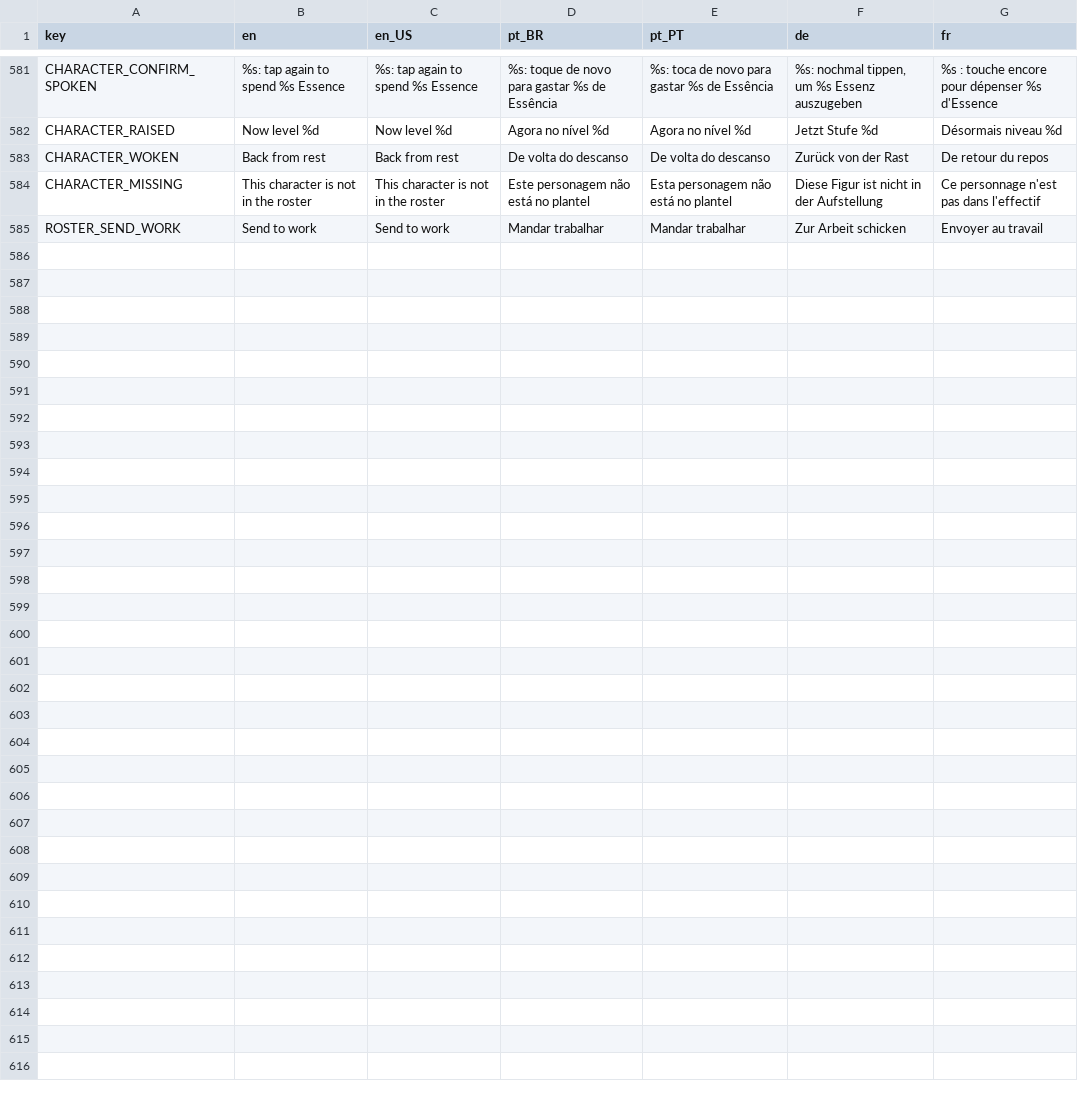
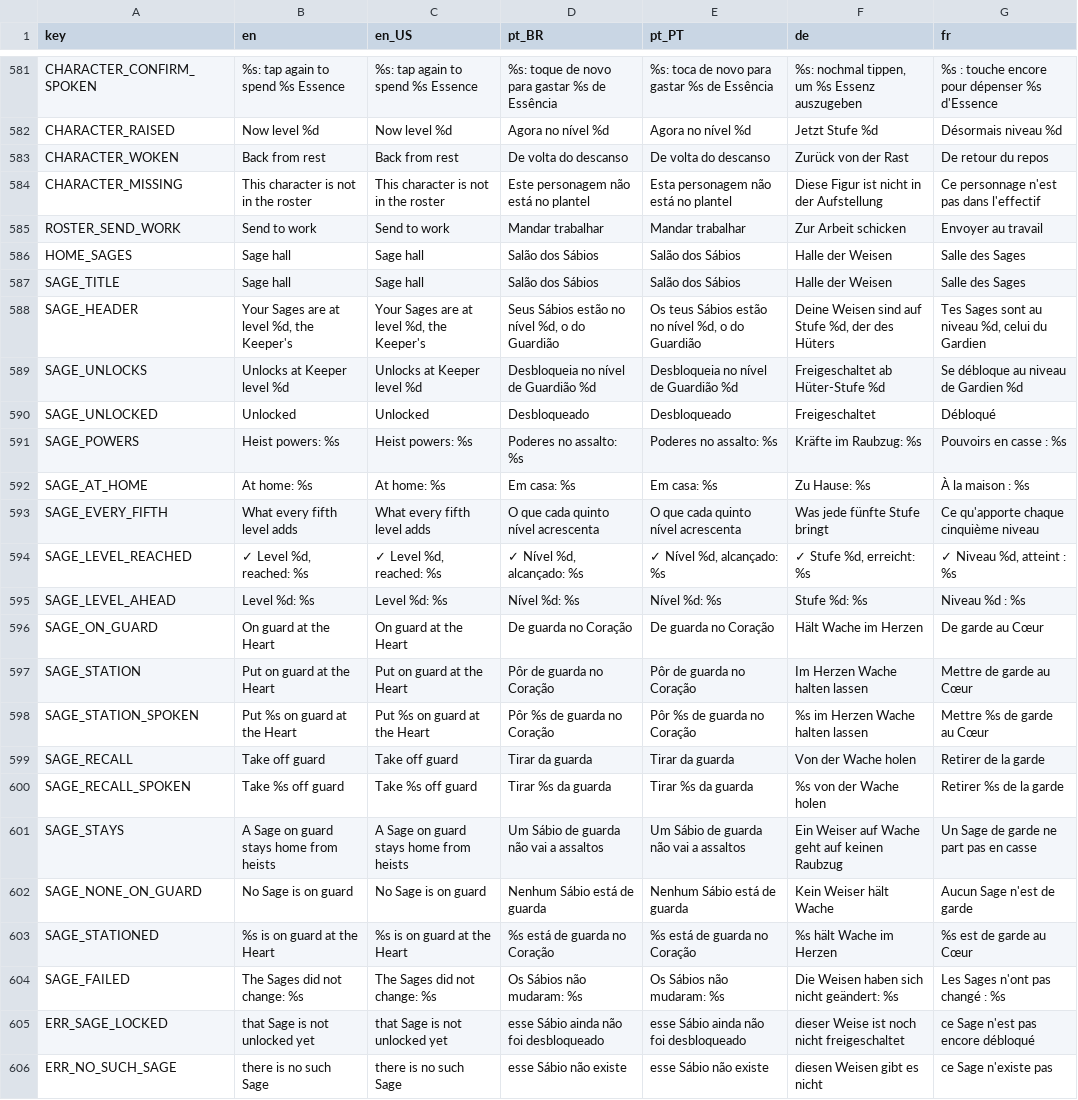
Before and after one commit to Fbba7/Ruleborn, a CSV file: client/i18n/strings.csv, drawn as a sheet; only a part is shown, gaps mark what is left out; the diff names each change by its address in the sheet, - before the commit and + after, or states it on an @@ line.

```diff
--- a/client/i18n/strings.csv
+++ b/client/i18n/strings.csv
+row 586: HOME_SAGES | Sage hall | Sage hall | Salão dos Sábios | Salão dos Sábios | Halle der Weisen | Salle des Sages
+row 587: SAGE_TITLE | Sage hall | Sage hall | Salão dos Sábios | Salão dos Sábios | Halle der Weisen | Salle des Sages
+row 588: SAGE_HEADER | Your Sages are at level %d, the Keeper's | Your Sages are at level %d, the Keeper's | Seus Sábios estão no nível %d, o do Guardião | Os teus Sábios estão no nível %d, o do Guardião | Deine Weisen sind auf Stufe %d, der des Hüters | Tes Sages sont au niveau %d, celui du Gardien
+row 589: SAGE_UNLOCKS | Unlocks at Keeper level %d | Unlocks at Keeper level %d | Desbloqueia no nível de Guardião %d | Desbloqueia no nível de Guardião %d | Freigeschaltet ab Hüter-Stufe %d | Se débloque au niveau de Gardien %d
+row 590: SAGE_UNLOCKED | Unlocked | Unlocked | Desbloqueado | Desbloqueado | Freigeschaltet | Débloqué
+row 591: SAGE_POWERS | Heist powers: %s | Heist powers: %s | Poderes no assalto: %s | Poderes no assalto: %s | Kräfte im Raubzug: %s | Pouvoirs en casse : %s
+row 592: SAGE_AT_HOME | At home: %s | At home: %s | Em casa: %s | Em casa: %s | Zu Hause: %s | À la maison : %s
+row 593: SAGE_EVERY_FIFTH | What every fifth level adds | What every fifth level adds | O que cada quinto nível acrescenta | O que cada quinto nível acrescenta | Was jede fünfte Stufe bringt | Ce qu'apporte chaque cinquième niveau
+row 594: SAGE_LEVEL_REACHED | ✓ Level %d, reached: %s | ✓ Level %d, reached: %s | ✓ Nível %d, alcançado: %s | ✓ Nível %d, alcançado: %s | ✓ Stufe %d, erreicht: %s | ✓ Niveau %d, atteint : %s
+row 595: SAGE_LEVEL_AHEAD | Level %d: %s | Level %d: %s | Nível %d: %s | Nível %d: %s | Stufe %d: %s | Niveau %d : %s
+row 596: SAGE_ON_GUARD | On guard at the Heart | On guard at the Heart | De guarda no Coração | De guarda no Coração | Hält Wache im Herzen | De garde au Cœur
+row 597: SAGE_STATION | Put on guard at the Heart | Put on guard at the Heart | Pôr de guarda no Coração | Pôr de guarda no Coração | Im Herzen Wache halten lassen | Mettre de garde au Cœur
+row 598: SAGE_STATION_SPOKEN | Put %s on guard at the Heart | Put %s on guard at the Heart | Pôr %s de guarda no Coração | Pôr %s de guarda no Coração | %s im Herzen Wache halten lassen | Mettre %s de garde au Cœur
+row 599: SAGE_RECALL | Take off guard | Take off guard | Tirar da guarda | Tirar da guarda | Von der Wache holen | Retirer de la garde
+row 600: SAGE_RECALL_SPOKEN | Take %s off guard | Take %s off guard | Tirar %s da guarda | Tirar %s da guarda | %s von der Wache holen | Retirer %s de la garde
+row 601: SAGE_STAYS | A Sage on guard stays home from heists | A Sage on guard stays home from heists | Um Sábio de guarda não vai a assaltos | Um Sábio de guarda não vai a assaltos | Ein Weiser auf Wache geht auf keinen Raubzug | Un Sage de garde ne part pas en casse
+row 602: SAGE_NONE_ON_GUARD | No Sage is on guard | No Sage is on guard | Nenhum Sábio está de guarda | Nenhum Sábio está de guarda | Kein Weiser hält Wache | Aucun Sage n'est de garde
+row 603: SAGE_STATIONED | %s is on guard at the Heart | %s is on guard at the Heart | %s está de guarda no Coração | %s está de guarda no Coração | %s hält Wache im Herzen | %s est de garde au Cœur
+row 604: SAGE_FAILED | The Sages did not change: %s | The Sages did not change: %s | Os Sábios não mudaram: %s | Os Sábios não mudaram: %s | Die Weisen haben sich nicht geändert: %s | Les Sages n'ont pas changé : %s
+row 605: ERR_SAGE_LOCKED | that Sage is not unlocked yet | that Sage is not unlocked yet | esse Sábio ainda não foi desbloqueado | esse Sábio ainda não foi desbloqueado | dieser Weise ist noch nicht freigeschaltet | ce Sage n'est pas encore débloqué
+row 606: ERR_NO_SUCH_SAGE | there is no such Sage | there is no such Sage | esse Sábio não existe | esse Sábio não existe | diesen Weisen gibt es nicht | ce Sage n'existe pas
```
Also changed, not shown: 30 other files.
